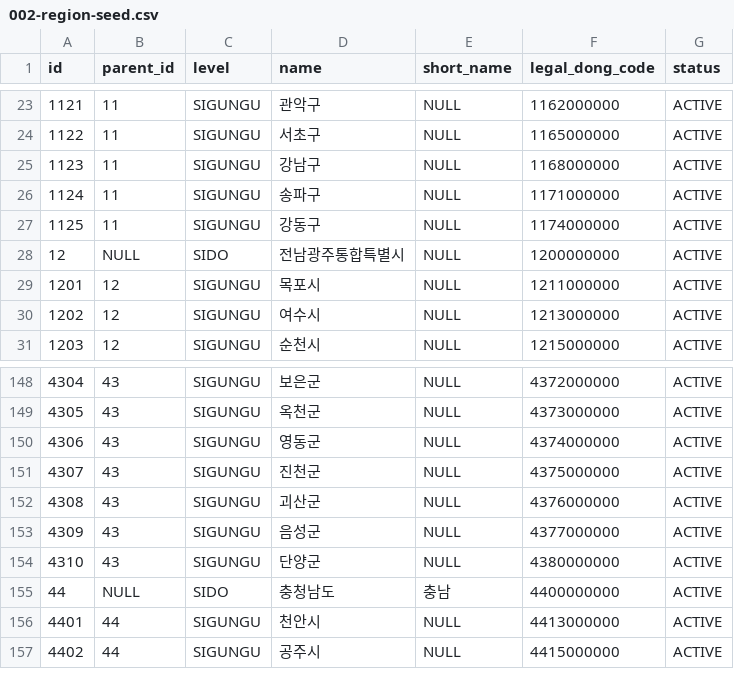
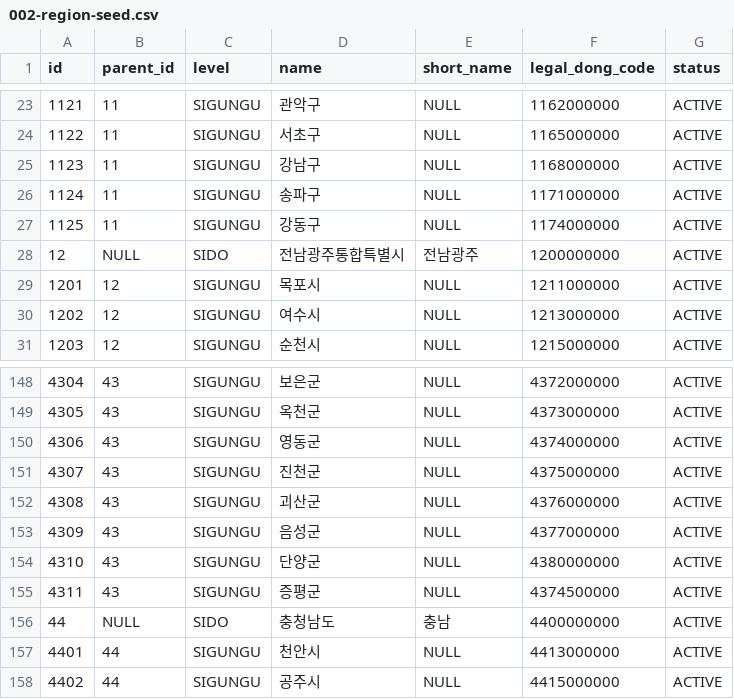
Before and after one commit to hodu-sketch/chaekcheck-dev, a CSV file: backend/src/main/resources/db/changelog/region/002-region-seed.csv, drawn as a sheet; only a part is shown, gaps mark what is left out.

```diff
--- a/backend/src/main/resources/db/changelog/region/002-region-seed.csv
+++ b/backend/src/main/resources/db/changelog/region/002-region-seed.csv
@@ -27,3 +27,3 @@ id,parent_id,level,name,short_name,legal_dong_code,status
 1125,11,SIGUNGU,강동구,NULL,1174000000,ACTIVE
-12,NULL,SIDO,전남광주통합특별시,NULL,1200000000,ACTIVE
+12,NULL,SIDO,전남광주통합특별시,전남광주,1200000000,ACTIVE
 1201,12,SIGUNGU,목포시,NULL,1211000000,ACTIVE
@@ -154,2 +154,3 @@ id,parent_id,level,name,short_name,legal_dong_code,status
 4310,43,SIGUNGU,단양군,NULL,4380000000,ACTIVE
+4311,43,SIGUNGU,증평군,NULL,4374500000,ACTIVE
 44,NULL,SIDO,충청남도,충남,4400000000,ACTIVE
```
Also changed, not shown: backend/src/main/resources/db/changelog/library/008-eligibility-rule-candidates.csv, backend/src/main/resources/db/changelog/library/008-library-candidates.csv, 4 other files.
